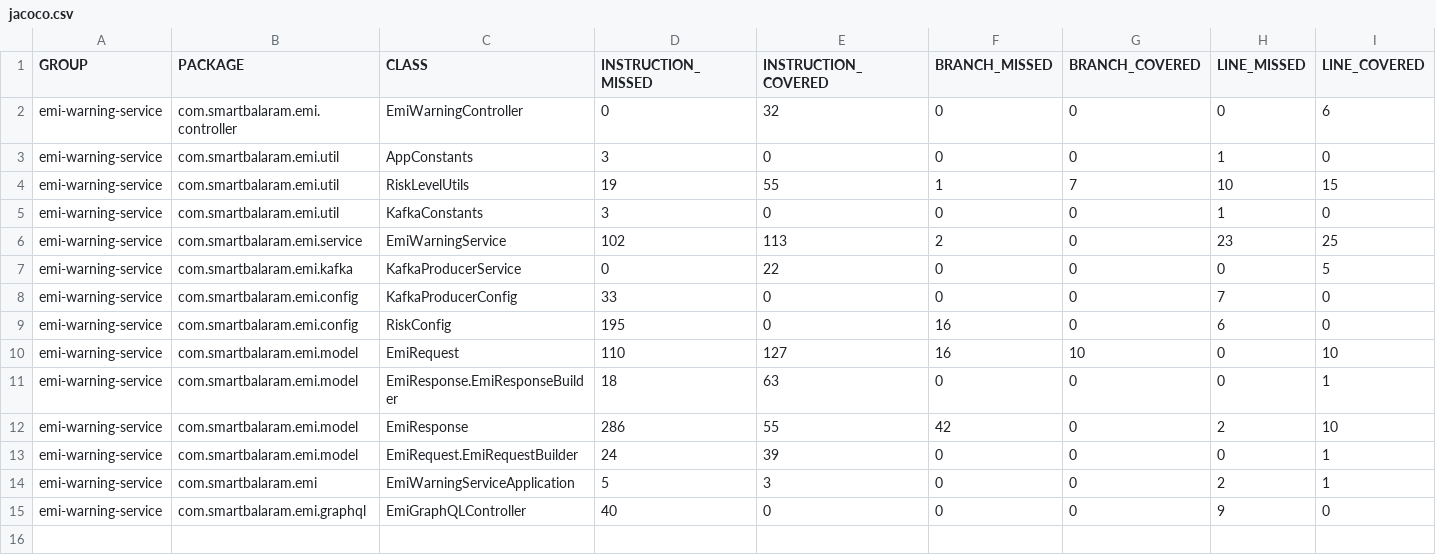
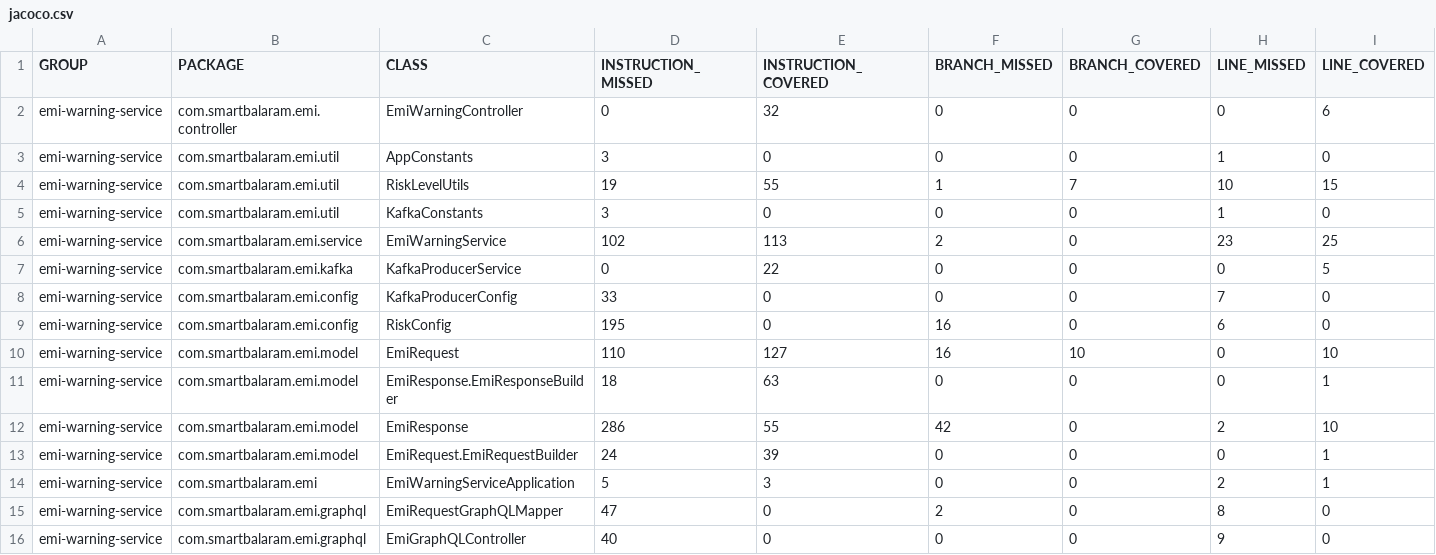
Before and after one commit to Balaram779/SmartBalaramAI, a CSV file: emi-warning-service/target/site/jacoco/jacoco.csv, drawn as a sheet; only a part is shown; rows hold the shown columns only; the diff names each change by its address in the sheet, - before the commit and + after, or states it on an @@ line.

```diff
--- a/emi-warning-service/target/site/jacoco/jacoco.csv
+++ b/emi-warning-service/target/site/jacoco/jacoco.csv
+row 15: emi-warning-service | com.smartbalaram.emi.graphql | EmiRequestGraphQLMapper | 47 | 0 | 2 | 0 | 8 | 0
```
Also changed, not shown: 35 other files.
